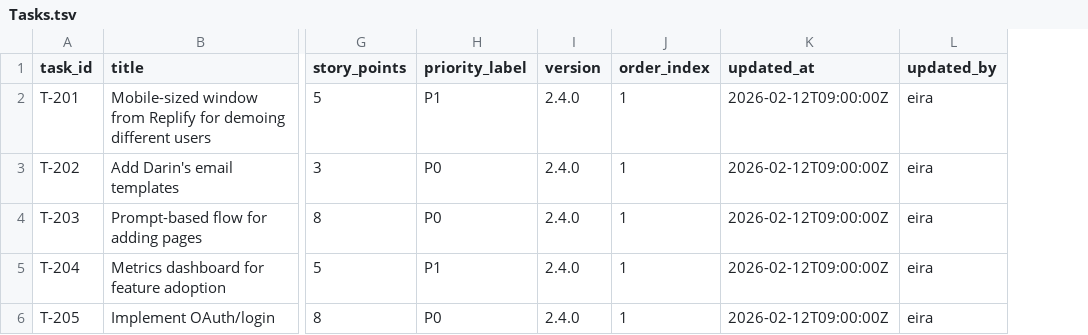
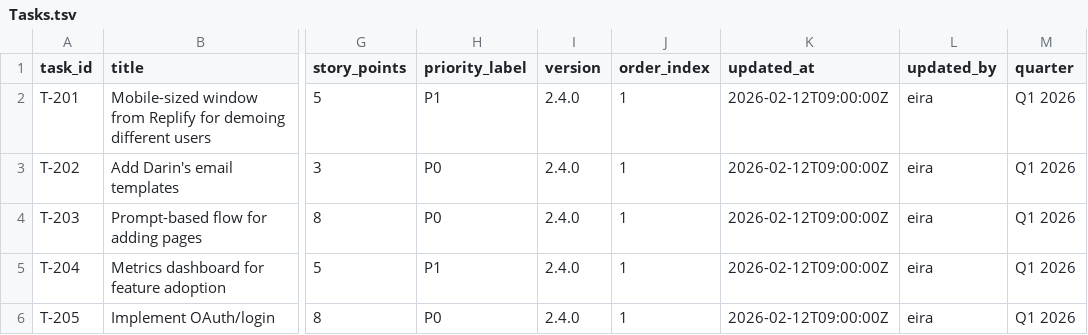
Before and after one commit to eirastaffbase/de-roadmap, a TSV file: sheets/Tasks.tsv, drawn as a sheet; only a part is shown, gaps mark what is left out; the diff names each change by its address in the sheet, - before the commit and + after, or states it on an @@ line.

Commit message:
feat: Enhance roadmap functionality with feedback sync and versioning
- Introduced feedback sync capabilities, allowing users to submit feedback from a designated spreadsheet.
- Added idempotency handling to prevent duplicate processing of feedback submissions.
- Implemented a new `quarter` column in the `Tasks` sheet to categorize tasks by quarter.
- Updated the UI to reflect the new versioning system, including a release banner with version details.
- Improved error handling and response formatting in the API.
- Refactored payload parsing to support both JSON and form-encoded requests.
- Enhanced styling for a more modern look and feel, including new loading indicators and button interactions.

```diff
--- a/sheets/Tasks.tsv
+++ b/sheets/Tasks.tsv
+column M (quarter), rows 2-6: all Q1 2026
```
Also changed, not shown: 5 other files.
